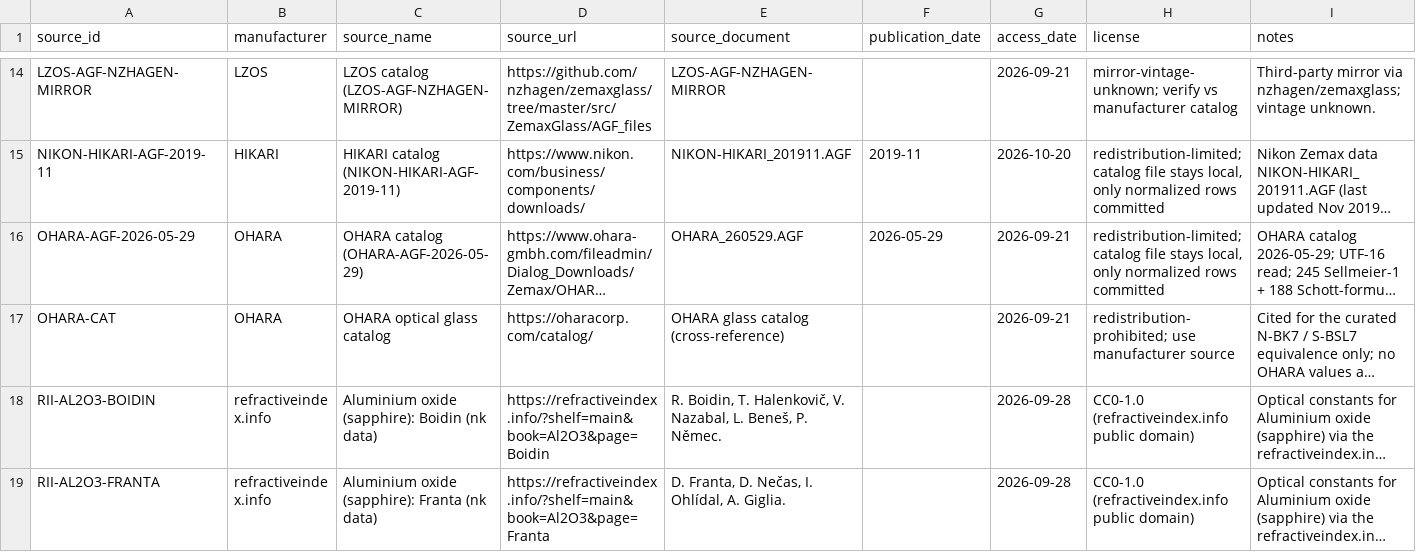
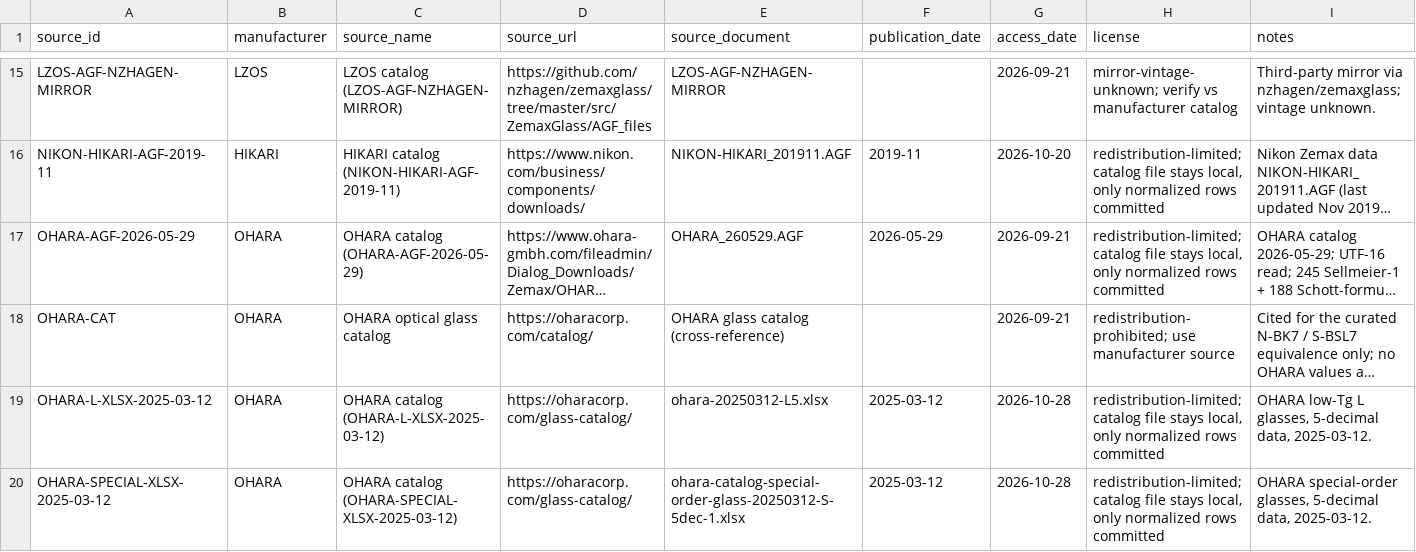
Before and after one commit to br24563/Glass-Match, a CSV file: data/normalized/sources.csv, drawn as a sheet; only a part is shown, gaps mark what is left out; the shorter side is filled out with more unchanged rows; long unchanged cells end in …; the diff covers the shown part only; the diff names each change by its address in the sheet, - before the commit and + after, or states it on an @@ line.

```diff
--- a/data/normalized/sources.csv
+++ b/data/normalized/sources.csv
+row 19: OHARA-L-XLSX-2025-03-12 | OHARA | OHARA catalog (OHARA-L-XLSX-2025-03-12) | https://oharacorp.com/glass-catalog/ | ohara-20250312-L5.xlsx | 2025-03-12 | 2026-10-28 | redistribution-limited; catalog file stays local, only normalized rows committed | OHARA low-Tg L glasses, 5-decimal data, 2025-03-12.
+row 20: OHARA-SPECIAL-XLSX-2025-03-12 | OHARA | OHARA catalog (OHARA-SPECIAL-XLSX-2025-03-12) | https://oharacorp.com/glass-catalog/ | ohara-catalog-special-order-glass-20250312-S-5dec-1.xlsx | 2025-03-12 | 2026-10-28 | redistribution-limited; catalog file stays local, only normalized rows committed | OHARA special-order glasses, 5-decimal data, 2025-03-12.
```
Also changed, not shown: 3 added rows elsewhere in this file, 10 other files.
